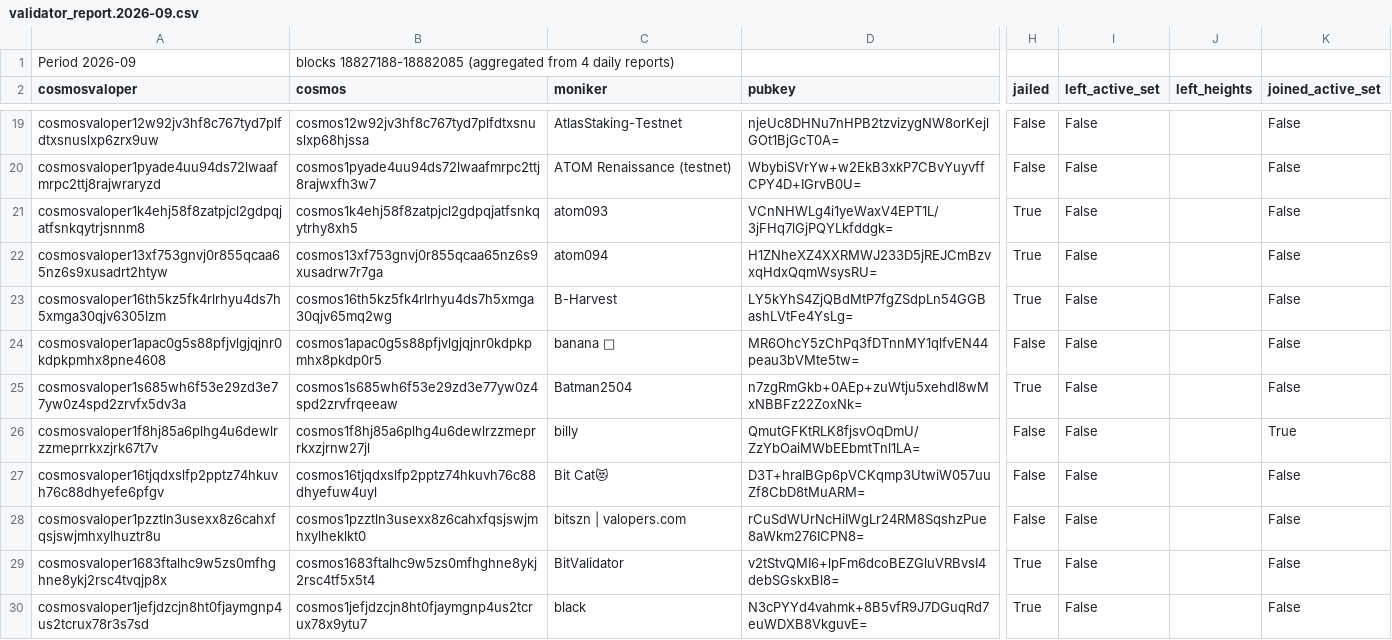
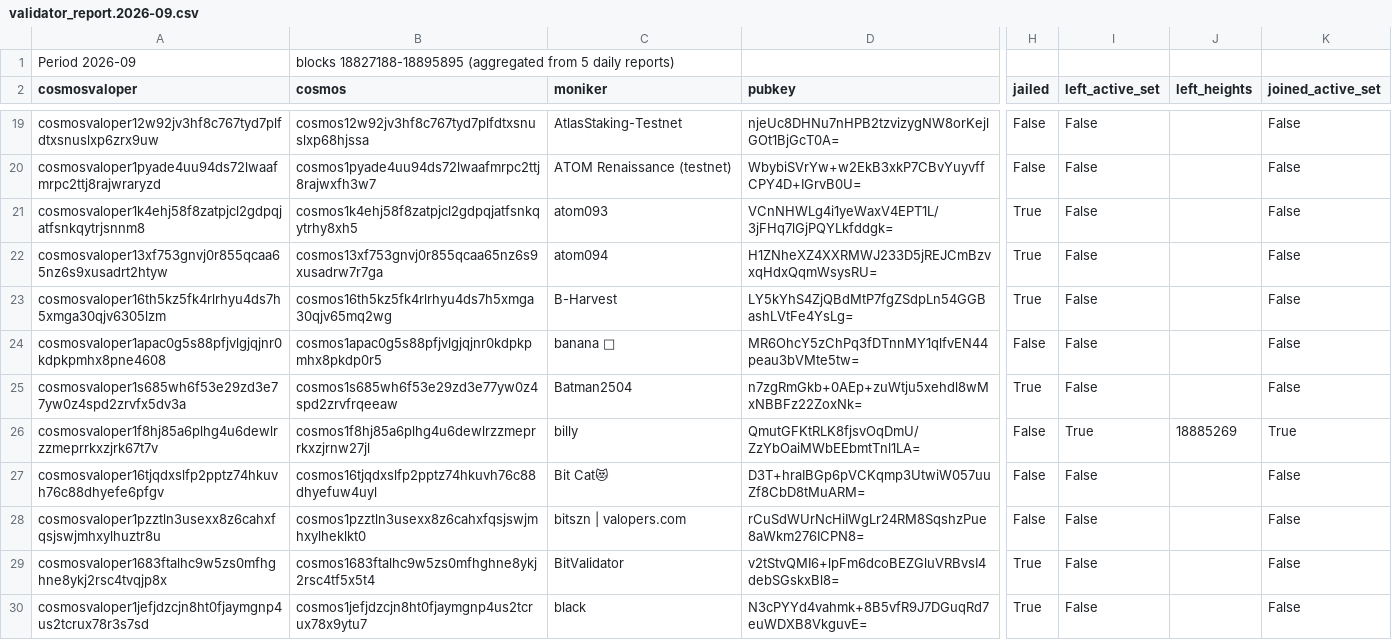
Before and after one commit to hyphacoop/cosmos-testnet-data, a CSV file: data_collected/2026/09/validator_report.2026-09.csv, drawn as a sheet; only a part is shown, gaps mark what is left out; the diff names each change by its address in the sheet, - before the commit and + after, or states it on an @@ line.

```diff
--- a/data_collected/2026/09/validator_report.2026-09.csv
+++ b/data_collected/2026/09/validator_report.2026-09.csv
-B1 (cosmos): blocks 18827188-18882085 (aggregated from 4 daily reports)
+B1 (cosmos): blocks 18827188-18895895 (aggregated from 5 daily reports)
-I26 (left_active_set): False
+I26 (left_active_set): True
-J26 (left_heights): (empty)
+J26 (left_heights): 18885269
```
Also changed, not shown: 1 other file.
